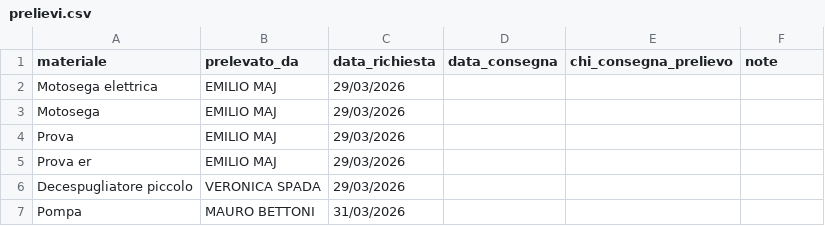
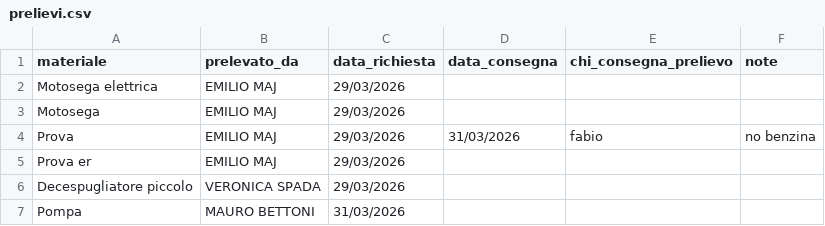
Before and after one commit to emiliomaj60-lang/prot_civ_vas, a CSV file: dati/prelievi.csv, drawn as a sheet.

Commit message:
Aggiornamento iscritto

```diff
--- a/dati/prelievi.csv
+++ b/dati/prelievi.csv
@@ -3,3 +3,3 @@ Motosega elettrica,EMILIO MAJ,29/03/2026,,,
 Motosega,EMILIO MAJ,29/03/2026,,,
-Prova,EMILIO MAJ,29/03/2026,,,
+Prova,EMILIO MAJ,29/03/2026,31/03/2026,fabio,no benzina
 Prova er,EMILIO MAJ,29/03/2026,,,
```
